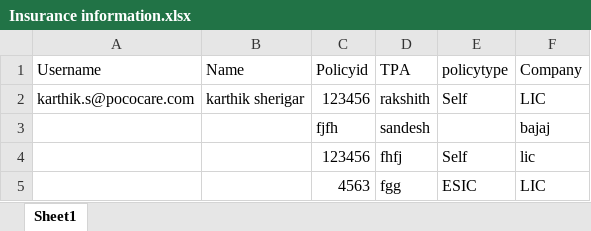
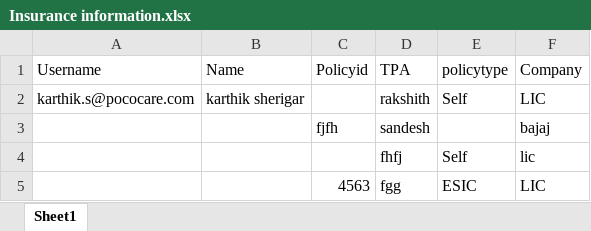
Before and after one commit to KarthikSherigar20/Karthik, an Excel workbook: cypress/Excels/Insurance information.xlsx, sheet Sheet1, drawn as a sheet; values as stored, in another font and other column widths than the file's, no borders; the diff names each change by its address in the sheet, - before the commit and + after, or states it on an @@ line.

Commit message:
Insurance updated

```diff
--- a/cypress/Excels/Insurance information.xlsx (sheet Sheet1)
+++ b/cypress/Excels/Insurance information.xlsx (sheet Sheet1)
-C2 (Policyid): 123456
+C2 (Policyid): (empty)
-C4 (Policyid): 123456
+C4 (Policyid): (empty)
```
Also changed, not shown: cypress/Excels/Add emergency Contacts.xlsx, cypress/Excels/Adding address.xlsx, 8 other files.
